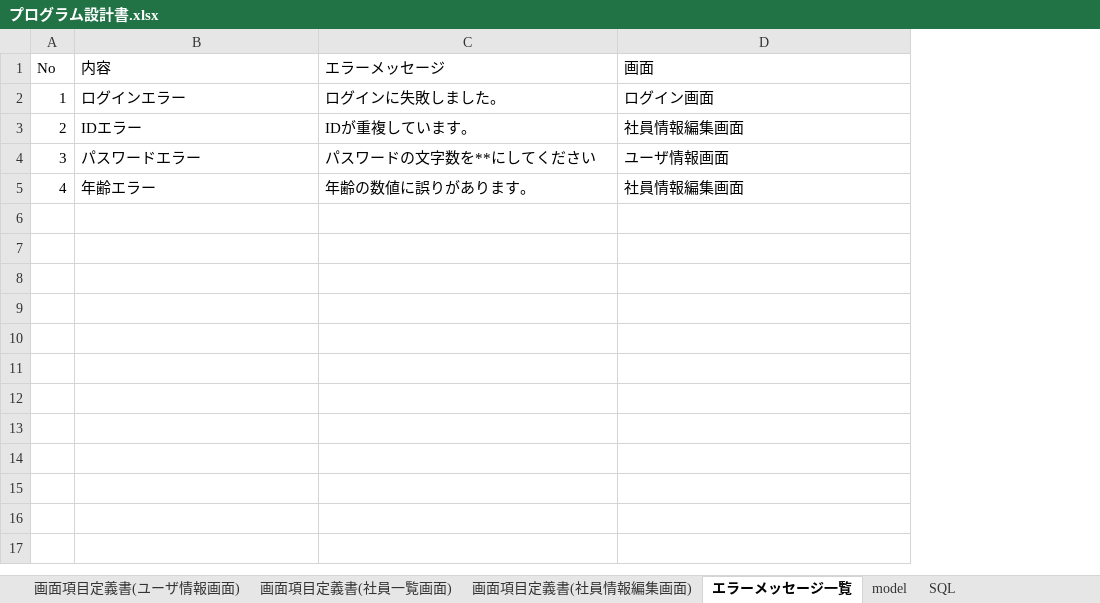
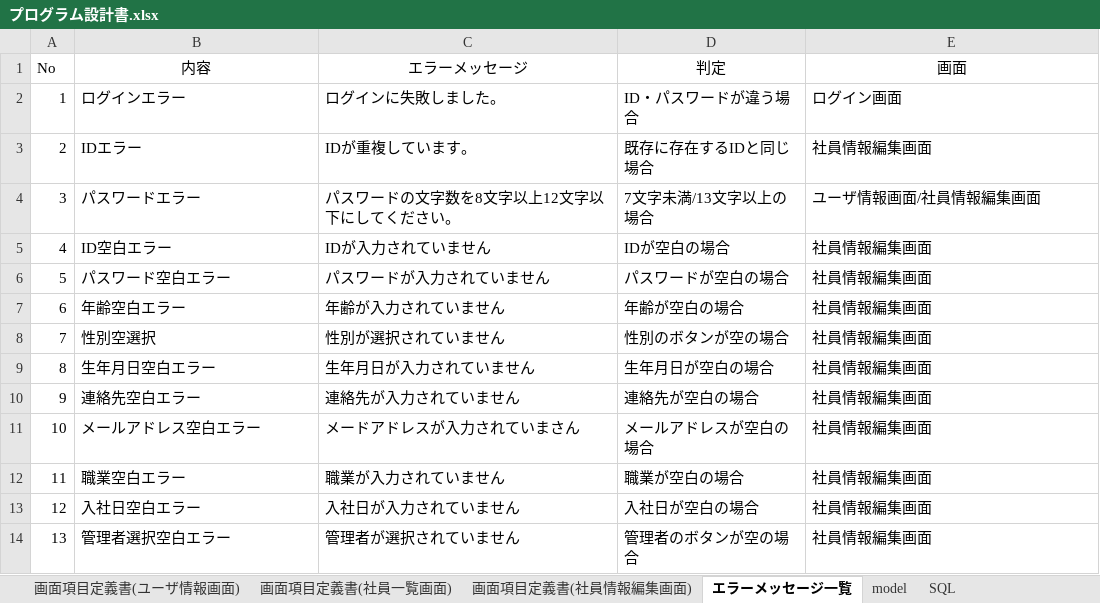
Before and after one commit to iizuka246/employee_info, an Excel workbook: プログラム設計書.xlsx, sheet エラーメッセージ一覧, drawn as a sheet; values as stored, in another font and other column widths than the file's, no borders; addresses are those after the commit; the diff names each change by its address in the sheet, - before the commit and + after, or states it on an @@ line.

Commit message:
fix: エラーメッセージ修正

```diff
--- a/プログラム設計書.xlsx (sheet エラーメッセージ一覧)
+++ b/プログラム設計書.xlsx (sheet エラーメッセージ一覧)
+column D (判定), rows 2-5: ID・パスワードが違う場合 | 既存に存在するIDと同じ場合 | 7文字未満/13文字以上の場合 | IDが空白の場合
-B1:C1 alignment: left
+B1:C1 alignment: center
-E1 alignment: left
+E1 alignment: center
-C4 (エラーメッセージ): パスワードの文字数を**にしてください
+C4 (エラーメッセージ): パスワードの文字数を8文字以上12文字以下にしてください。
-E4 (画面): ユーザ情報画面
+E4 (画面): ユーザ情報画面/社員情報編集画面
-B5 (内容): 年齢エラー
+B5 (内容): ID空白エラー
-C5 (エラーメッセージ): 年齢の数値に誤りがあります。
+C5 (エラーメッセージ): IDが入力されていません
+row 6: 5 | パスワード空白エラー | パスワードが入力されていません | パスワードが空白の場合 | 社員情報編集画面
+row 7: 6 | 年齢空白エラー | 年齢が入力されていません | 年齢が空白の場合 | 社員情報編集画面
+row 8: 7 | 性別空選択 | 性別が選択されていません | 性別のボタンが空の場合 | 社員情報編集画面
+row 9: 8 | 生年月日空白エラー | 生年月日が入力されていません | 生年月日が空白の場合 | 社員情報編集画面
+row 10: 9 | 連絡先空白エラー | 連絡先が入力されていません | 連絡先が空白の場合 | 社員情報編集画面
+row 11: 10 | メールアドレス空白エラー | メードアドレスが入力されていまさん | メールアドレスが空白の場合 | 社員情報編集画面
+row 12: 11 | 職業空白エラー | 職業が入力されていません | 職業が空白の場合 | 社員情報編集画面
+row 13: 12 | 入社日空白エラー | 入社日が入力されていません | 入社日が空白の場合 | 社員情報編集画面
+row 14: 13 | 管理者選択空白エラー | 管理者が選択されていません | 管理者のボタンが空の場合 | 社員情報編集画面
```
Also changed, not shown: sheet 画面項目定義書(社員情報編集画面), sheet model, sheet SQL, charts or pictures.
